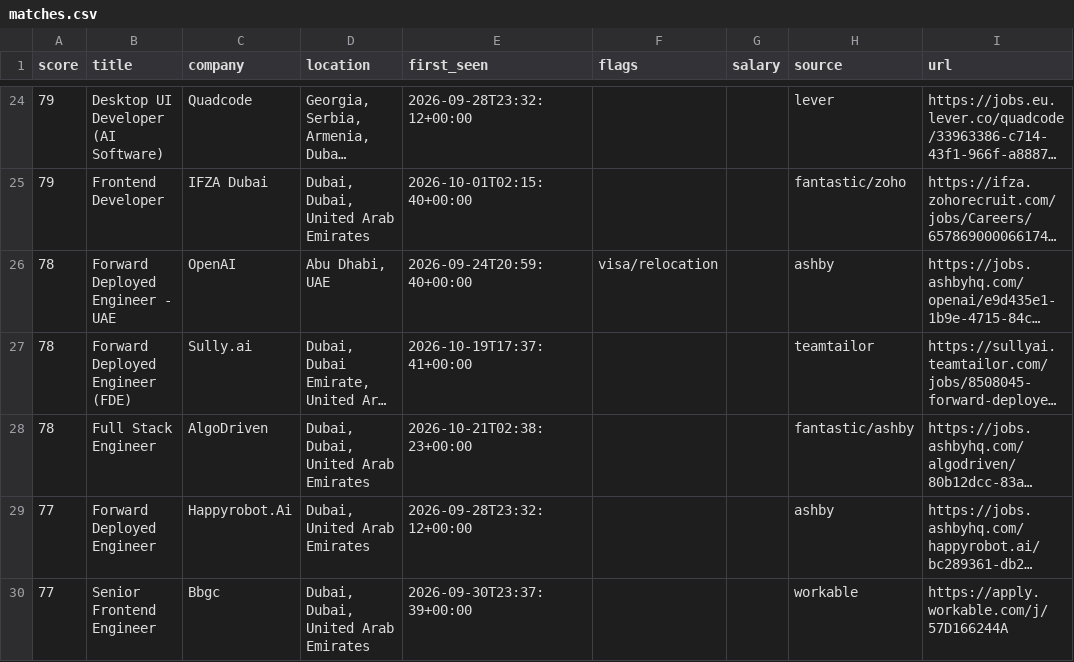
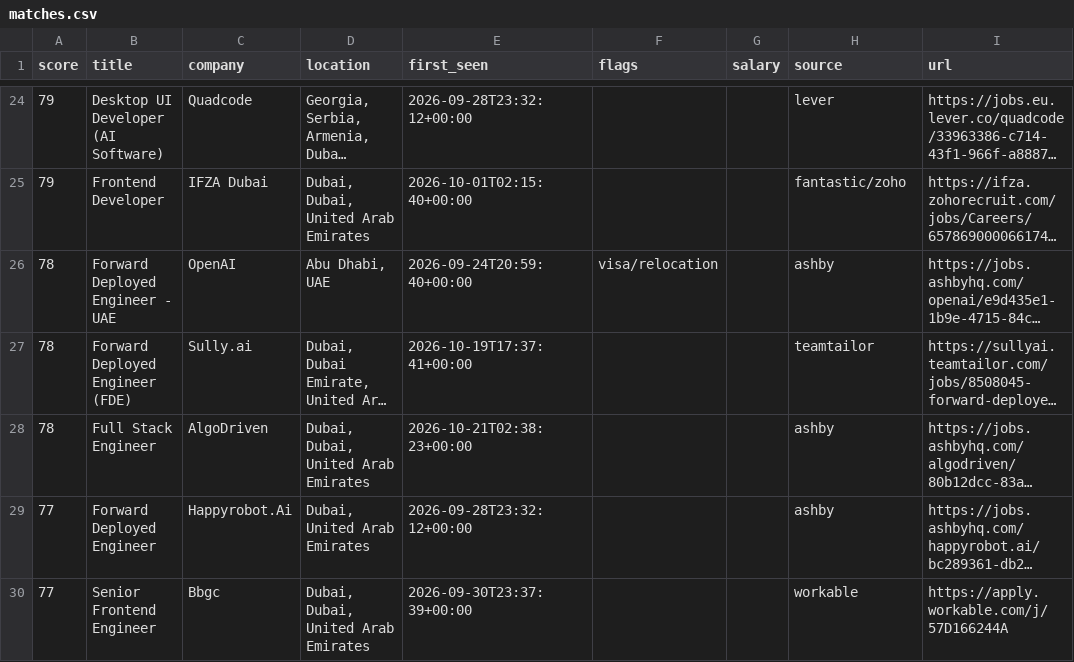
Before and after one commit to hafiz-hilalhumaid/uae-job-radar, a CSV file: data/matches.csv, drawn as a sheet; only a part is shown, gaps mark what is left out; long unchanged cells end in …; the diff names each change by its address in the sheet, - before the commit and + after, or states it on an @@ line.

```diff
--- a/data/matches.csv
+++ b/data/matches.csv
-H28 (source): fantastic/ashby
+H28 (source): ashby
```
Also changed, not shown: 3 other files.
